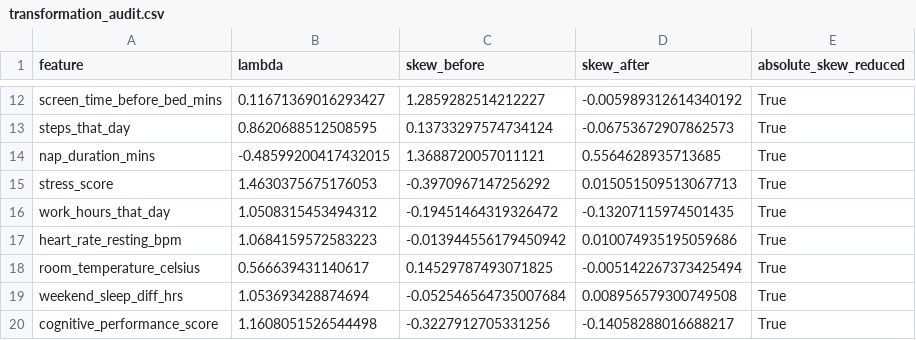
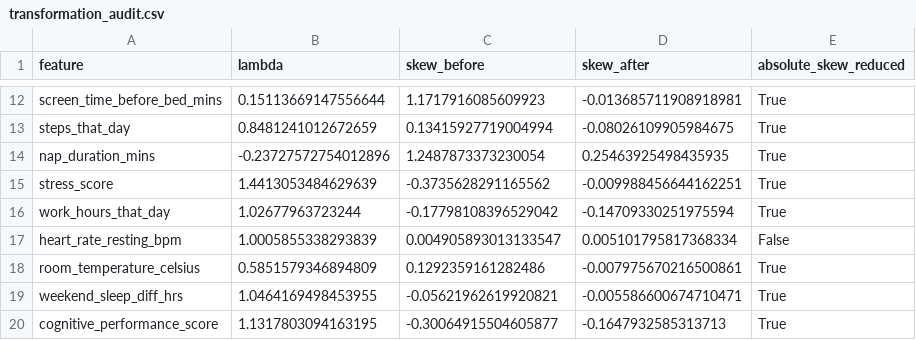
Before and after one commit to daedara007/datascience2627, a CSV file: 02_Data_Preparation/artifacts_ohe/transformation_audit.csv, drawn as a sheet; only a part is shown, gaps mark what is left out; the diff covers the shown part only; the diff names each change by its address in the sheet, - before the commit and + after, or states it on an @@ line.

```diff
--- a/02_Data_Preparation/artifacts_ohe/transformation_audit.csv
+++ b/02_Data_Preparation/artifacts_ohe/transformation_audit.csv
-B12 (lambda): 0.11671369016293427
+B12 (lambda): 0.15113669147556644
-C12 (skew_before): 1.2859282514212227
+C12 (skew_before): 1.1717916085609923
-D12 (skew_after): -0.005989312614340192
+D12 (skew_after): -0.013685711908918981
-B13 (lambda): 0.8620688512508595
+B13 (lambda): 0.8481241012672659
-C13 (skew_before): 0.13733297574734124
+C13 (skew_before): 0.13415927719004994
-D13 (skew_after): -0.06753672907862573
+D13 (skew_after): -0.08026109905984675
-B14 (lambda): -0.48599200417432015
+B14 (lambda): -0.23727572754012896
-C14 (skew_before): 1.3688720057011121
+C14 (skew_before): 1.2487873373230054
-D14 (skew_after): 0.5564628935713685
+D14 (skew_after): 0.25463925498435935
-B15 (lambda): 1.4630375675176053
+B15 (lambda): 1.4413053484629639
-C15 (skew_before): -0.3970967147256292
+C15 (skew_before): -0.3735628291165562
-D15 (skew_after): 0.015051509513067713
+D15 (skew_after): -0.009988456644162251
-B16 (lambda): 1.0508315453494312
+B16 (lambda): 1.02677963723244
-C16 (skew_before): -0.19451464319326472
+C16 (skew_before): -0.17798108396529042
-D16 (skew_after): -0.13207115974501435
+D16 (skew_after): -0.14709330251975594
-B17 (lambda): 1.0684159572583223
+B17 (lambda): 1.0005855338293839
-C17 (skew_before): -0.013944556179450942
+C17 (skew_before): 0.004905893013133547
-D17 (skew_after): 0.010074935195059686
+D17 (skew_after): 0.005101795817368334
-E17 (absolute_skew_reduced): True
+E17 (absolute_skew_reduced): False
-B18 (lambda): 0.566639431140617
+B18 (lambda): 0.5851579346894809
-C18 (skew_before): 0.14529787493071825
+C18 (skew_before): 0.1292359161282486
-D18 (skew_after): -0.005142267373425494
+D18 (skew_after): -0.007975670216500861
-B19 (lambda): 1.053693428874694
+B19 (lambda): 1.0464169498453955
-C19 (skew_before): -0.052546564735007684
+C19 (skew_before): -0.05621962619920821
-D19 (skew_after): 0.008956579300749508
+D19 (skew_after): -0.005586600674710471
-B20 (lambda): 1.1608051526544498
+B20 (lambda): 1.1317803094163195
-C20 (skew_before): -0.3227912705331256
+C20 (skew_before): -0.30064915504605877
-D20 (skew_after): -0.14058288016688217
+D20 (skew_after): -0.1647932585313713
```
Also changed, not shown: 30 edited cells elsewhere in this file, 02_Data_Preparation/artifacts_feature_selection/cv_results.csv, 02_Data_Preparation/artifacts_feature_selection/feature_ranking.csv, 22 other files.
